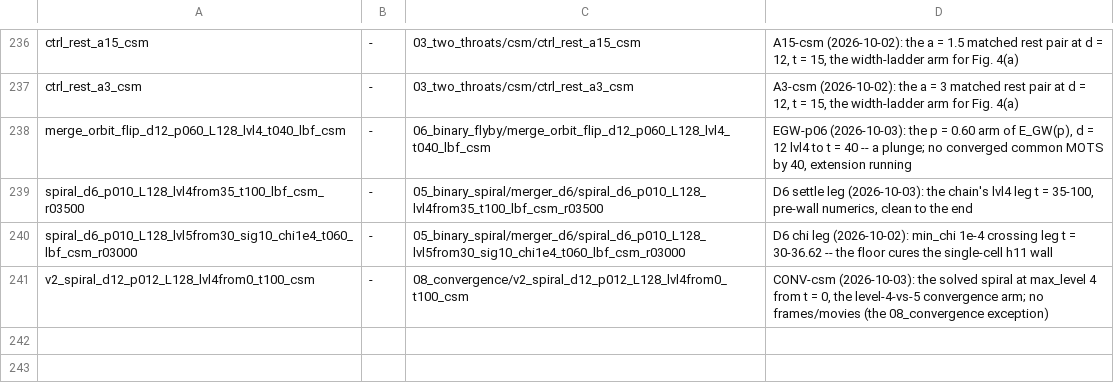
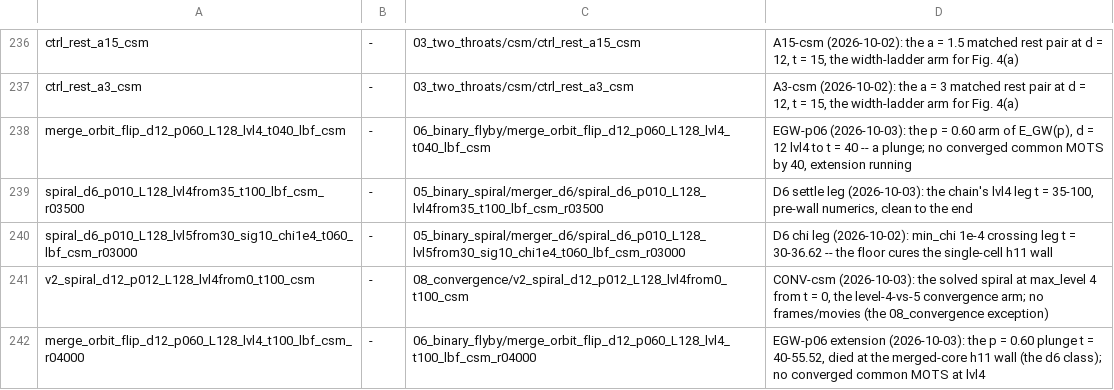
Before and after one commit to Nikchik-coder/GRTeclyn, a TSV file: research/merger/article/claims/table1_groups.tsv, drawn as a sheet; only a part is shown, gaps mark what is left out; the diff names each change by its address in the sheet, - before the commit and + after, or states it on an @@ line.

```diff
--- a/research/merger/article/claims/table1_groups.tsv
+++ b/research/merger/article/claims/table1_groups.tsv
+row 242: merge_orbit_flip_d12_p060_L128_lvl4_t100_lbf_csm_r04000 | - | 06_binary_flyby/merge_orbit_flip_d12_p060_L128_lvl4_t100_lbf_csm_r04000 | EGW-p06 extension (2026-10-03): the p = 0.60 plunge t = 40-55.52, died at the merged-core h11 wall (the d6 class); no converged common MOTS at lvl4
```
Also changed, not shown: results/merger/runs_registry.tsv, results/merger/trust_windows.tsv, 2 other files.
